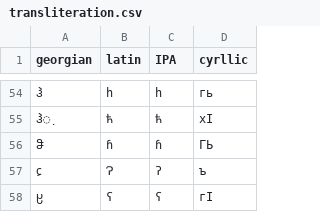
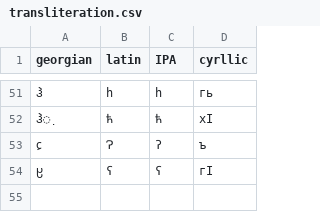
Before and after one commit to agricolamz/tsova_tush_fst, a CSV file: data/transliteration.csv, drawn as a sheet; only a part is shown, gaps mark what is left out; removed rows and columns are numbered as before the commit, all else as after; the diff covers the shown part only; the diff names each change by its address in the sheet, - before the commit and + after, or states it on an @@ line.

```diff
--- a/data/transliteration.csv
+++ b/data/transliteration.csv
-row 56: ჵ | ɦ | ɦ | ГЬ
```
Also changed, not shown: 1 added row and 4 removed rows elsewhere in this file, 23 other files.
